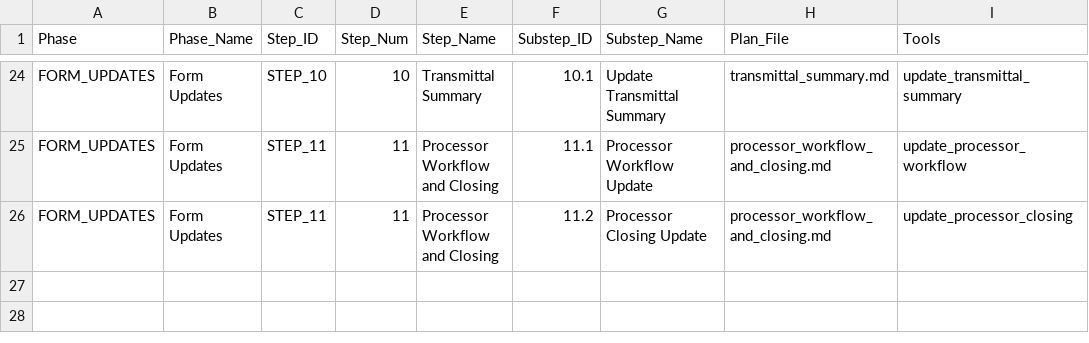
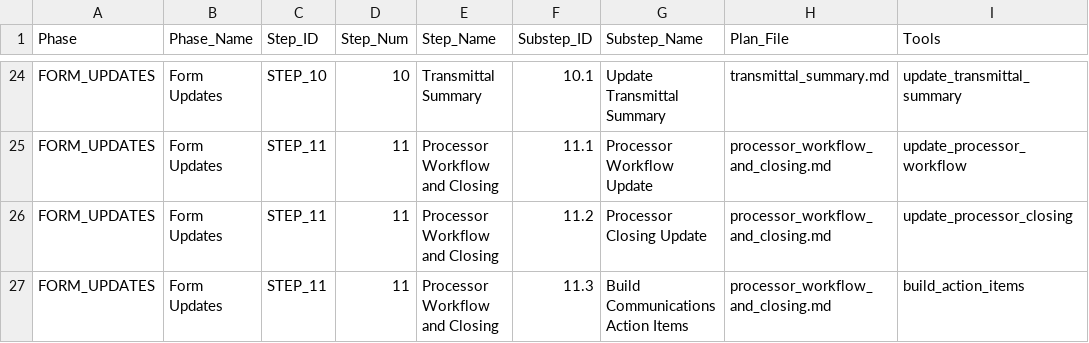
Before and after one commit to FintorAI/processor-assistant-review, a CSV file: workflow_steps.csv, drawn as a sheet; only a part is shown, gaps mark what is left out.

Commit message:
feat: add tool for building action items related to communications triggers (ordering title order and emd check, requesting locked le, etc.)

```diff
--- a/workflow_steps.csv
+++ b/workflow_steps.csv
@@ -26 +26,2 @@ FORM_UPDATES,Form Updates,STEP_11,11,Processor Workflow and Closing,11.1,Process
 FORM_UPDATES,Form Updates,STEP_11,11,Processor Workflow and Closing,11.2,Processor Closing Update,processor_workflow_and_closing.md,update_processor_closing
+FORM_UPDATES,Form Updates,STEP_11,11,Processor Workflow and Closing,11.3,Build Communications Action Items,processor_workflow_and_closing.md,build_action_items
```
Also changed, not shown: 6 other files.
